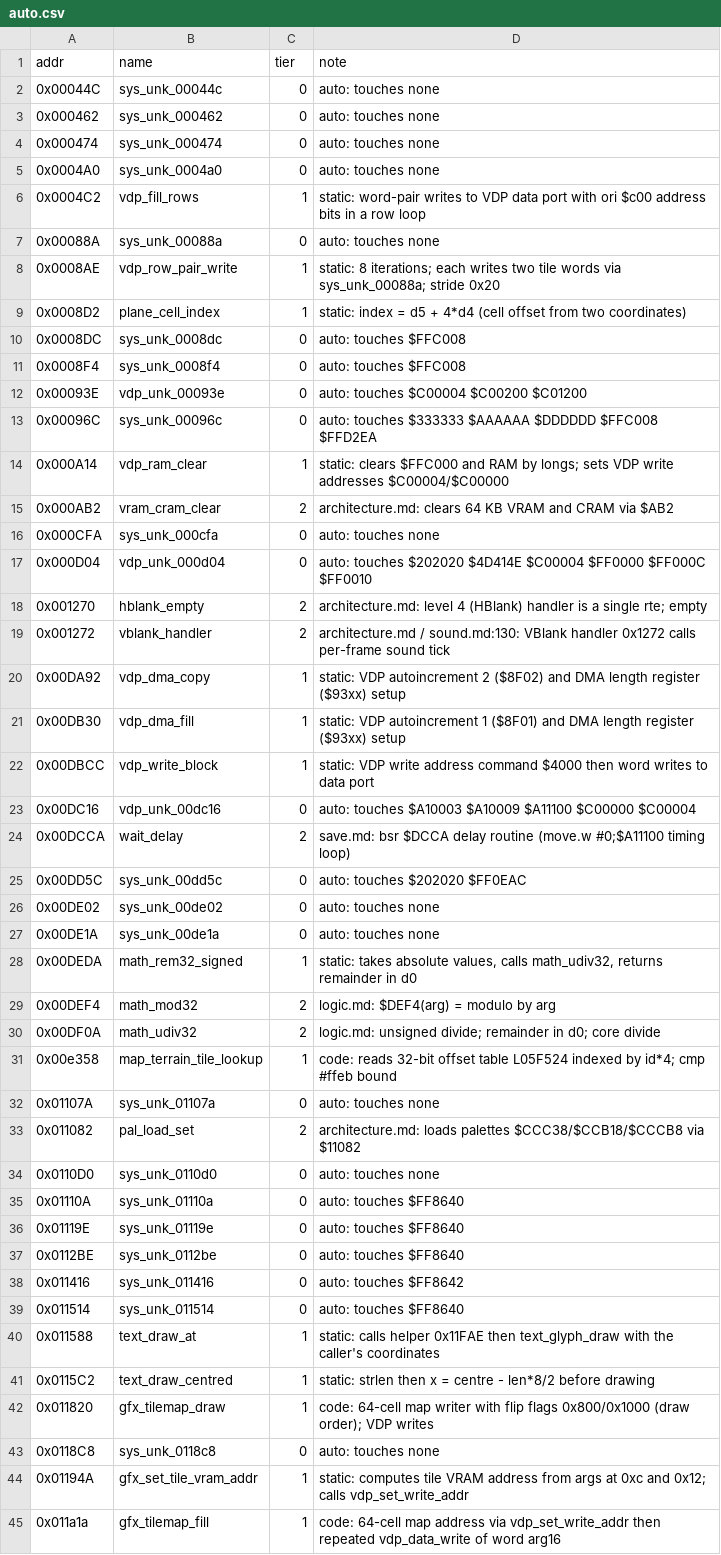
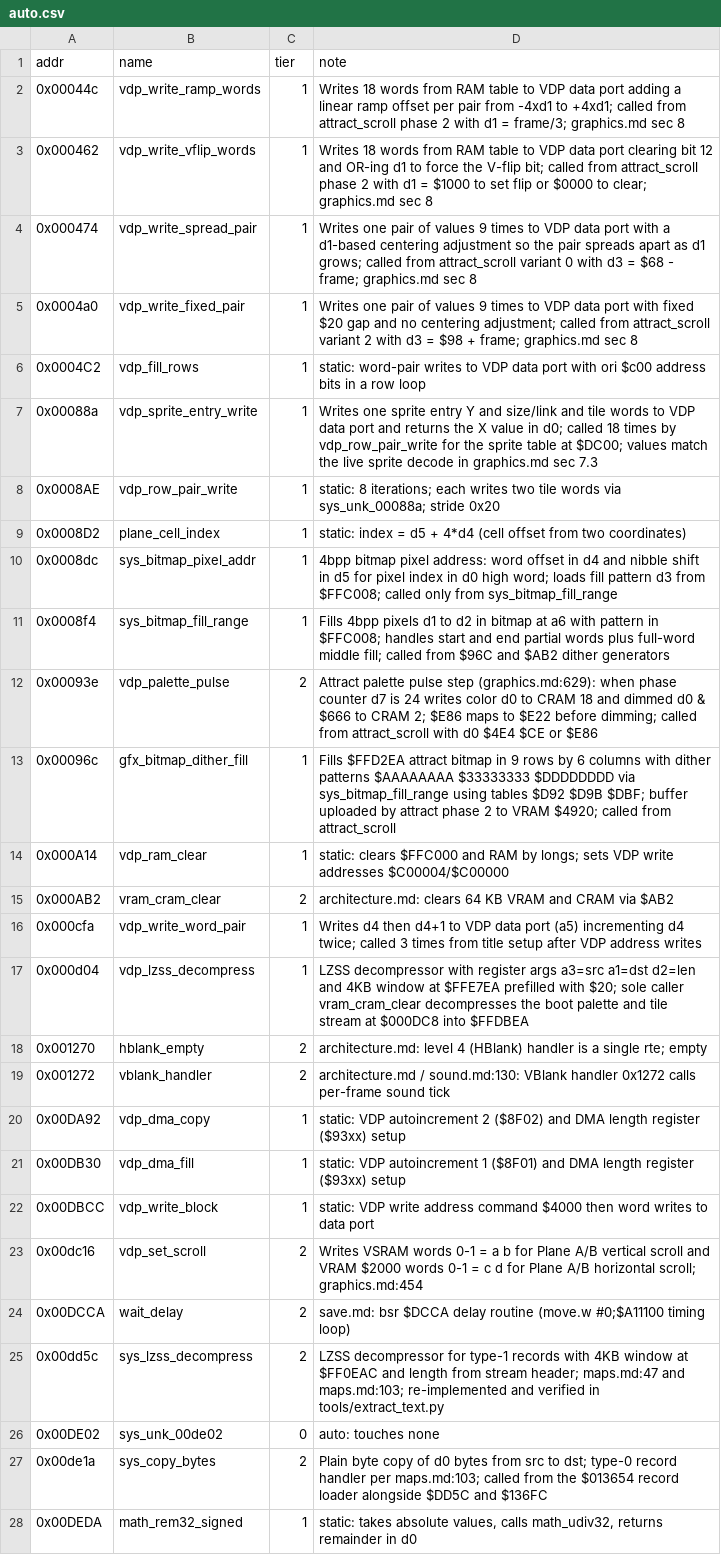
Before and after one commit to Dayset/RoPSegaMD16, a CSV file: disasm/symbols/auto.csv, drawn as a sheet; only a part is shown; the shorter side is filled out with more unchanged rows.

Commit message:
naming: shard 00 attract/VDP/LZSS (14 names, M11 385/446)

```diff
--- a/disasm/symbols/auto.csv
+++ b/disasm/symbols/auto.csv
@@ -1,18 +1,18 @@
 addr,name,tier,note
-0x00044C,sys_unk_00044c,0,auto: touches none
-0x000462,sys_unk_000462,0,auto: touches none
-0x000474,sys_unk_000474,0,auto: touches none
-0x0004A0,sys_unk_0004a0,0,auto: touches none
+0x00044c,vdp_write_ramp_words,1,Writes 18 words from RAM table to VDP data port adding a linear ramp offset per pair from -4xd1 to +4xd1; called from attract_scroll phase 2 with d1 = frame/3; graphics.md sec 8
+0x000462,vdp_write_vflip_words,1,Writes 18 words from RAM table to VDP data port clearing bit 12 and OR-ing d1 to force the V-flip bit; called from attract_scroll phase 2 with d1 = $1000 to set flip or $0000 to clear; graphics.md sec 8
+0x000474,vdp_write_spread_pair,1,Writes one pair of values 9 times to VDP data port with a d1-based centering adjustment so the pair spreads apart as d1 grows; called from attract_scroll variant 0 with d3 = $68 - frame; graphics.md sec 8
+0x0004a0,vdp_write_fixed_pair,1,Writes one pair of values 9 times to VDP data port with fixed $20 gap and no centering adjustment; called from attract_scroll variant 2 with d3 = $98 + frame; graphics.md sec 8
 0x0004C2,vdp_fill_rows,1,static: word-pair writes to VDP data port with ori $c00 address bits in a row loop
-0x00088A,sys_unk_00088a,0,auto: touches none
+0x00088a,vdp_sprite_entry_write,1,Writes one sprite entry Y and size/link and tile words to VDP data port and returns the X value in d0; called 18 times by vdp_row_pair_write for the sprite table at $DC00; values match the live sprite decode in graphics.md sec 7.3
 0x0008AE,vdp_row_pair_write,1,static: 8 iterations; each writes two tile words via sys_unk_00088a; stride 0x20
 0x0008D2,plane_cell_index,1,static: index = d5 + 4*d4 (cell offset from two coordinates)
-0x0008DC,sys_unk_0008dc,0,auto: touches $FFC008
-0x0008F4,sys_unk_0008f4,0,auto: touches $FFC008
-0x00093E,vdp_unk_00093e,0,auto: touches $C00004 $C00200 $C01200
-0x00096C,sys_unk_00096c,0,auto: touches $333333 $AAAAAA $DDDDDD $FFC008 $FFD2EA
+0x0008dc,sys_bitmap_pixel_addr,1,4bpp bitmap pixel address: word offset in d4 and nibble shift in d5 for pixel index in d0 high word; loads fill pattern d3 from $FFC008; called only from sys_bitmap_fill_range
+0x0008f4,sys_bitmap_fill_range,1,Fills 4bpp pixels d1 to d2 in bitmap at a6 with pattern in $FFC008; handles start and end partial words plus full-word middle fill; called from $96C and $AB2 dither generators
+0x00093e,vdp_palette_pulse,2,Attract palette pulse step (graphics.md:629): when phase counter d7 is 24 writes color d0 to CRAM 18 and dimmed d0 & $666 to CRAM 2; $E86 maps to $E22 before dimming; called from attract_scroll with d0 $4E4 $CE or $E86
+0x00096c,gfx_bitmap_dither_fill,1,Fills $FFD2EA attract bitmap in 9 rows by 6 columns with dither patterns $AAAAAAAA $33333333 $DDDDDDDD via sys_bitmap_fill_range using tables $D92 $D9B $DBF; buffer uploaded by attract phase 2 to VRAM $4920; called from attract_scroll
 0x000A14,vdp_ram_clear,1,static: clears $FFC000 and RAM by longs; sets VDP write addresses $C00004/$C00000
 0x000AB2,vram_cram_clear,2,architecture.md: clears 64 KB VRAM and CRAM via $AB2
-0x000CFA,sys_unk_000cfa,0,auto: touches none
-0x000D04,vdp_unk_000d04,0,auto: touches $202020 $4D414E $C00004 $FF0000 $FF000C $FF0010
+0x000cfa,vdp_write_word_pair,1,Writes d4 then d4+1 to VDP data port (a5) incrementing d4 twice; called 3 times from title setup after VDP address writes
+0x000d04,vdp_lzss_decompress,1,LZSS decompressor with register args a3=src a1=dst d2=len and 4KB window at $FFE7EA prefilled with $20; sole caller vram_cram_clear decompresses the boot palette and tile stream at $000DC8 into $FFDBEA
 0x001270,hblank_empty,2,architecture.md: level 4 (HBlank) handler is a single rte; empty
@@ -22,7 +22,7 @@ addr,name,tier,note
 0x00DBCC,vdp_write_block,1,static: VDP write address command $4000 then word writes to data port
-0x00DC16,vdp_unk_00dc16,0,auto: touches $A10003 $A10009 $A11100 $C00000 $C00004
+0x00dc16,vdp_set_scroll,2,Writes VSRAM words 0-1 = a b for Plane A/B vertical scroll and VRAM $2000 words 0-1 = c d for Plane A/B horizontal scroll; graphics.md:454
 0x00DCCA,wait_delay,2,save.md: bsr $DCCA delay routine (move.w #0;$A11100 timing loop)
-0x00DD5C,sys_unk_00dd5c,0,auto: touches $202020 $FF0EAC
+0x00dd5c,sys_lzss_decompress,2,LZSS decompressor for type-1 records with 4KB window at $FF0EAC and length from stream header; maps.md:47 and maps.md:103; re-implemented and verified in tools/extract_text.py
 0x00DE02,sys_unk_00de02,0,auto: touches none
-0x00DE1A,sys_unk_00de1a,0,auto: touches none
+0x00de1a,sys_copy_bytes,2,Plain byte copy of d0 bytes from src to dst; type-0 record handler per maps.md:103; called from the $013654 record loader alongside $DD5C and $136FC
 0x00DEDA,math_rem32_signed,1,"static: takes absolute values, calls math_udiv32, returns remainder in d0"
```
Also changed, not shown: 3 other files.
